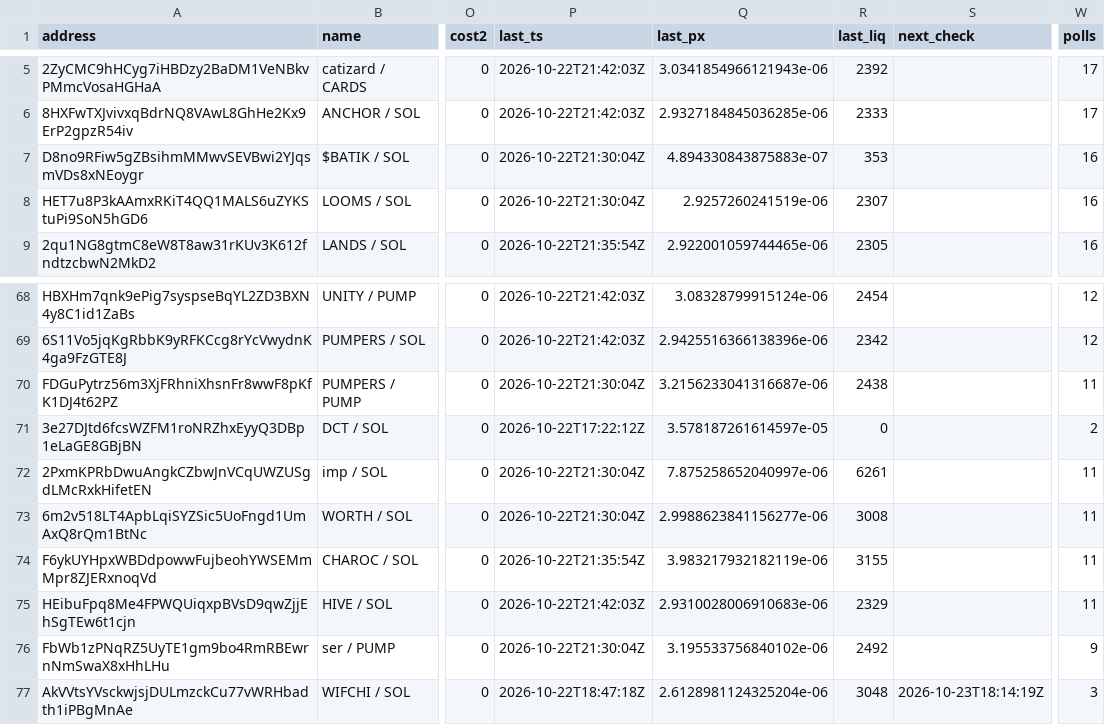
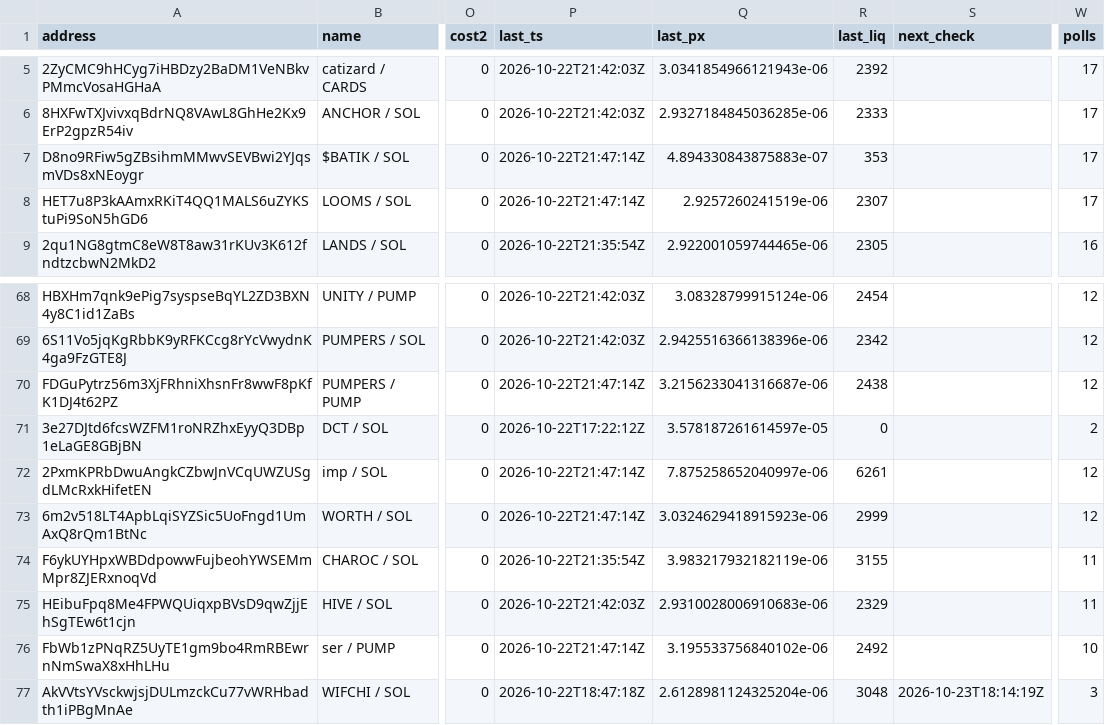
Before and after one commit to westphal03/meme-scanner, a CSV file: data/double_book.csv, drawn as a sheet; only a part is shown, gaps mark what is left out; the diff covers the shown part only; the diff names each change by its address in the sheet, - before the commit and + after, or states it on an @@ line.

```diff
--- a/data/double_book.csv
+++ b/data/double_book.csv
-P7:P8 (last_ts): 2026-10-22T21:30:04Z
+P7:P8 (last_ts): 2026-10-22T21:47:14Z
-W7:W8 (polls): 16
+W7:W8 (polls): 17
-P70 (last_ts): 2026-10-22T21:30:04Z
+P70 (last_ts): 2026-10-22T21:47:14Z
-W70 (polls): 11
+W70 (polls): 12
-P72:P73 (last_ts): 2026-10-22T21:30:04Z
+P72:P73 (last_ts): 2026-10-22T21:47:14Z
-W72:W73 (polls): 11
+W72:W73 (polls): 12
-Q73 (last_px): 2.9988623841156277e-06
+Q73 (last_px): 3.0324629418915923e-06
-R73 (last_liq): 3008
+R73 (last_liq): 2999
-P76 (last_ts): 2026-10-22T21:30:04Z
+P76 (last_ts): 2026-10-22T21:47:14Z
-W76 (polls): 9
+W76 (polls): 10
```
Also changed, not shown: 28 edited cells elsewhere in this file, data/double_px.csv, data/enrich.csv, 4 other files.
